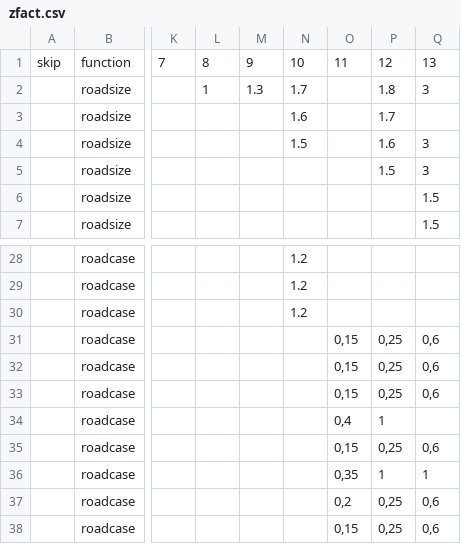
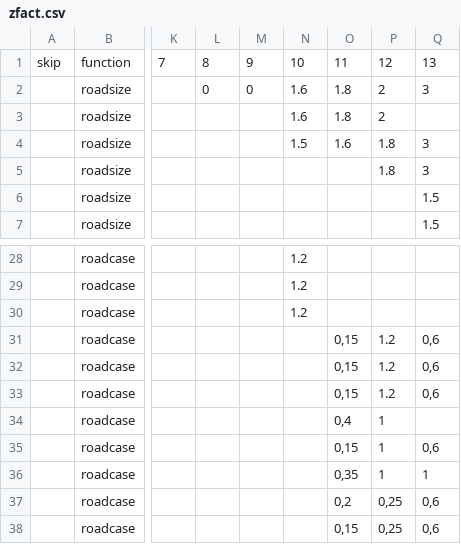
Before and after one commit to soaringmeteo/open-soaring-map, a CSV file: files/style/zfact.csv, drawn as a sheet; only a part is shown, gaps mark what is left out; the diff names each change by its address in the sheet, - before the commit and + after, or states it on an @@ line.

```diff
--- a/files/style/zfact.csv
+++ b/files/style/zfact.csv
-L2: 1
+L2: 0
-M2: 1.3
+M2: 0
-N2: 1.7
+N2: 1.6
-O2:O3: (empty)
+O2:O3: 1.8
-P2: 1.8
+P2: 2
-P3: 1.7
+P3: 2
-O4: (empty)
+O4: 1.6
-P4: 1.6
+P4: 1.8
-P5: 1.5
+P5: 1.8
-P31:P33: 0,25
+P31:P33: 1.2
-P35: 0,25
+P35: 1
```
Also changed, not shown: 3 other files.
